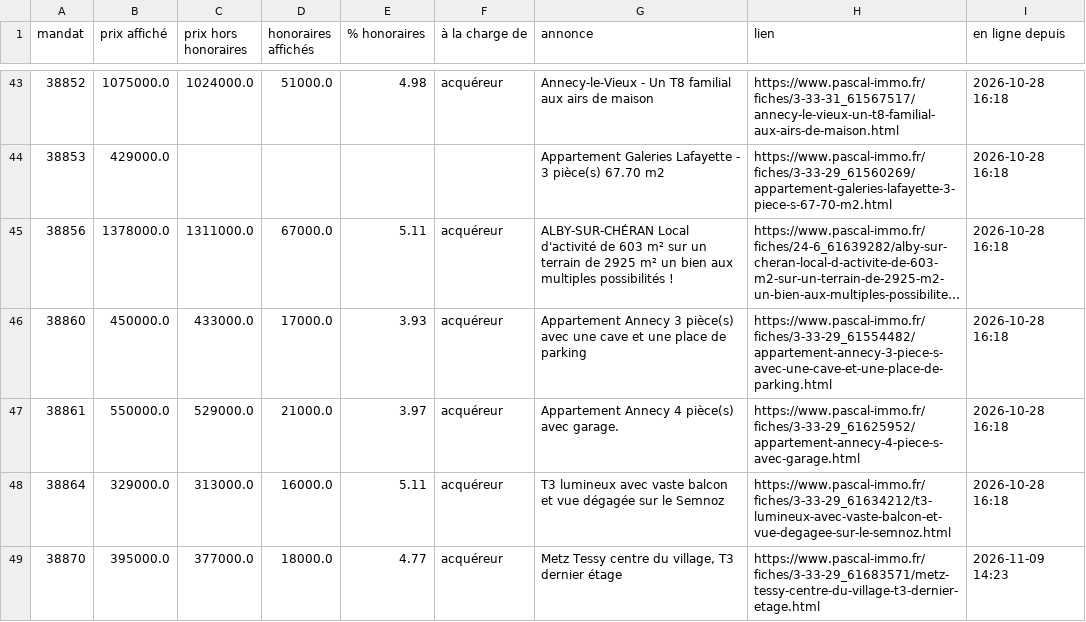
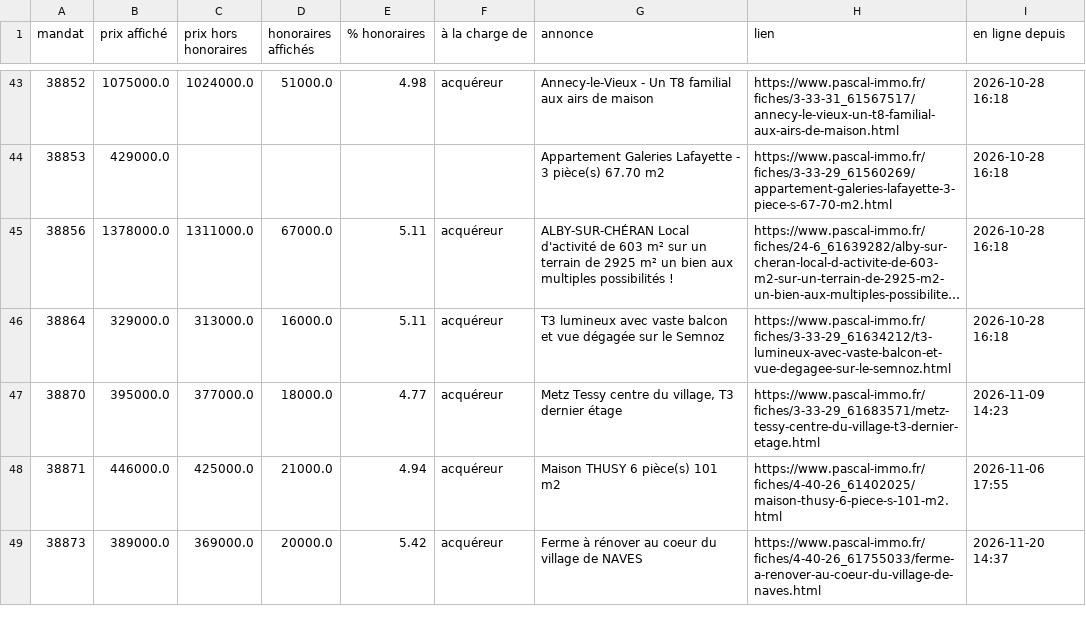
Before and after one commit to paulineberner74/veille-pascal-immo, a CSV file: data/annonces_en_ligne.csv, drawn as a sheet; only a part is shown, gaps mark what is left out; the shorter side is filled out with more unchanged rows; long unchanged cells end in …; the diff names each change by its address in the sheet, - before the commit and + after, or states it on an @@ line.

```diff
--- a/data/annonces_en_ligne.csv
+++ b/data/annonces_en_ligne.csv
-row 46: 38860 | 450000.0 | 433000.0 | 17000.0 | 3.93 | acquéreur | Appartement Annecy 3 pièce(s) avec une cave et une place de parking | https://www.pascal-immo.fr/fiches/3-33-29_61554482/appartement-annecy-3-piece-s-avec-une-cave-et-une-place-de-parking.html | 2026-10-28 16:18
-row 47: 38861 | 550000.0 | 529000.0 | 21000.0 | 3.97 | acquéreur | Appartement Annecy 4 pièce(s) avec garage. | https://www.pascal-immo.fr/fiches/3-33-29_61625952/appartement-annecy-4-piece-s-avec-garage.html | 2026-10-28 16:18
```
Also changed, not shown: data/historique.csv, 1 other file.
